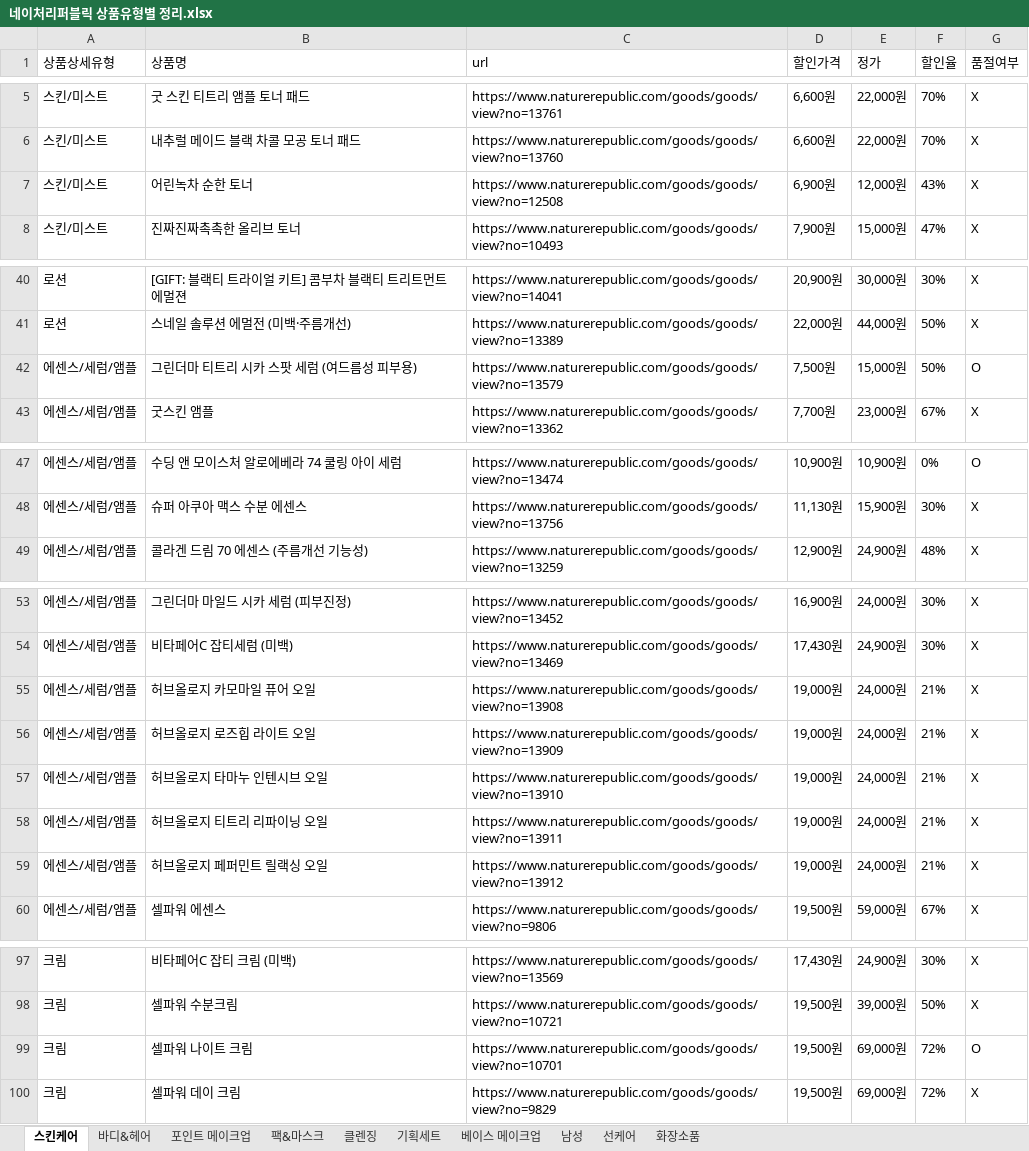
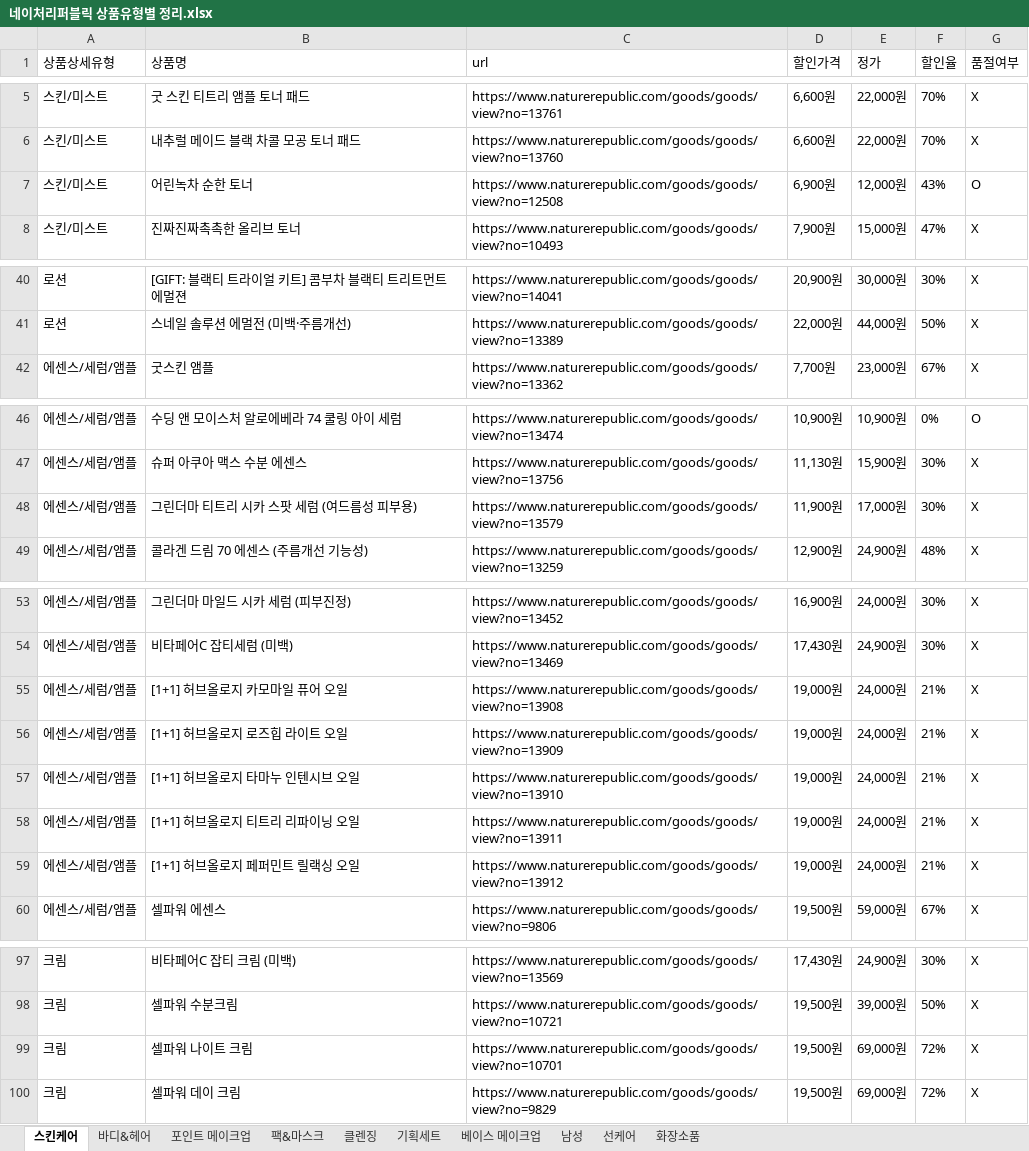
Before and after one commit to jyjang1222/learning-uipath, an Excel workbook: sict/contest/jangjunyoung/네이처리퍼블릭 상품유형별 정리.xlsx, sheet 스킨케어, drawn as a sheet; only a part is shown, gaps mark what is left out; values as stored, in another font and other column widths than the file's, no borders; removed rows and columns are numbered as before the commit, all else as after; the diff names each change by its address in the sheet, - before the commit and + after, or states it on an @@ line.

```diff
--- a/sict/contest/jangjunyoung/네이처리퍼블릭 상품유형별 정리.xlsx (sheet 스킨케어)
+++ b/sict/contest/jangjunyoung/네이처리퍼블릭 상품유형별 정리.xlsx (sheet 스킨케어)
-G7 (품절여부): X
+G7 (품절여부): O
-row 42: 에센스/세럼/앰플 | 그린더마 티트리 시카 스팟 세럼 (여드름성 피부용) | https://www.naturerepublic.com/goods/goods/view?no=13579 | 7,500원 | 15,000원 | 50% | O
+row 48: 에센스/세럼/앰플 | 그린더마 티트리 시카 스팟 세럼 (여드름성 피부용) | https://www.naturerepublic.com/goods/goods/view?no=13579 | 11,900원 | 17,000원 | 30% | X
-B55 (상품명): 허브올로지 카모마일 퓨어 오일
+B55 (상품명): [1+1] 허브올로지 카모마일 퓨어 오일
-B56 (상품명): 허브올로지 로즈힙 라이트 오일
+B56 (상품명): [1+1] 허브올로지 로즈힙 라이트 오일
-B57 (상품명): 허브올로지 타마누 인텐시브 오일
+B57 (상품명): [1+1] 허브올로지 타마누 인텐시브 오일
-B58 (상품명): 허브올로지 티트리 리파이닝 오일
+B58 (상품명): [1+1] 허브올로지 티트리 리파이닝 오일
-B59 (상품명): 허브올로지 페퍼민트 릴랙싱 오일
+B59 (상품명): [1+1] 허브올로지 페퍼민트 릴랙싱 오일
-G99 (품절여부): O
+G99 (품절여부): X
```
Also changed, not shown: sheet 포인트 메이크업, sheet 베이스 메이크업, sheet 클렌징, sheet 바디&헤어, 6 other files.
